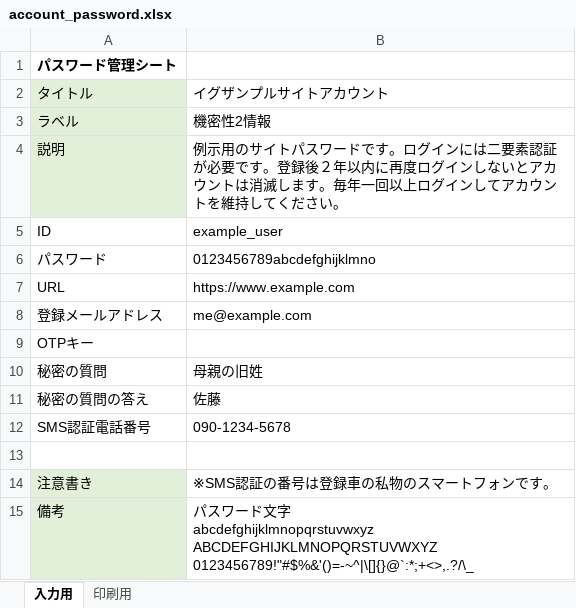
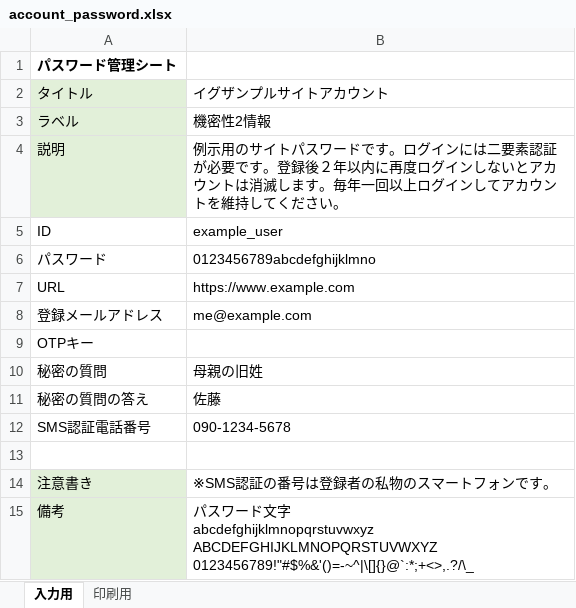
Before and after one commit to luminjp/accountsheet, an Excel workbook: account_password.xlsx, sheet 入力用, drawn as a sheet; values as stored, in another font and other column widths than the file's, no borders; the diff names each change by its address in the sheet, - before the commit and + after, or states it on an @@ line.

```diff
--- a/account_password.xlsx (sheet 入力用)
+++ b/account_password.xlsx (sheet 入力用)
-B14: ※SMS認証の番号は登録車の私物のスマートフォンです。
+B14: ※SMS認証の番号は登録者の私物のスマートフォンです。
```
Also changed, not shown: sheet 印刷用.
